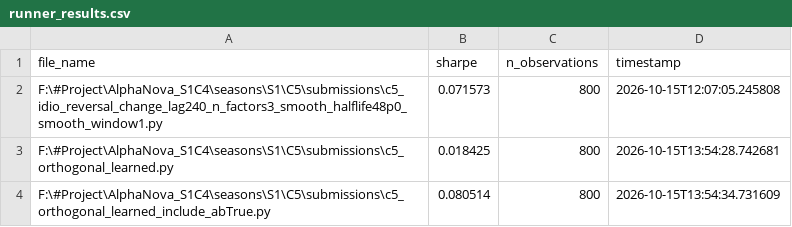
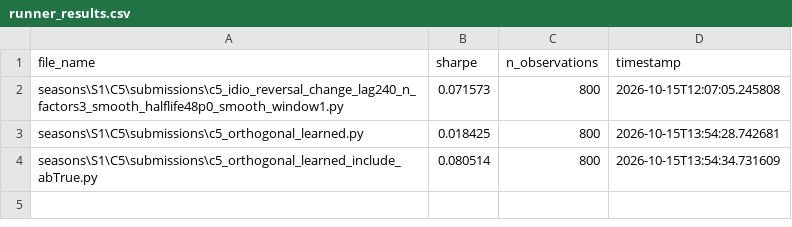
Before and after one commit to DhmalTPS/PCA-Residual-Reversal-Alpha-Lab, a CSV file: seasons/S1/C5/experiments/runner_results.csv, drawn as a sheet.

```diff
--- a/seasons/S1/C5/experiments/runner_results.csv
+++ b/seasons/S1/C5/experiments/runner_results.csv
@@ -1,4 +1,4 @@
 file_name,sharpe,n_observations,timestamp
-F:\#Project\AlphaNova_S1C4\seasons\S1\C5\submissions\c5_idio_reversal_change_lag240_n_factors3_smooth_halflife48p0_smooth_window1.py,0.071573,800,2026-10-15T12:07:05.245808
-F:\#Project\AlphaNova_S1C4\seasons\S1\C5\submissions\c5_orthogonal_learned.py,0.018425,800,2026-10-15T13:54:28.742681
-F:\#Project\AlphaNova_S1C4\seasons\S1\C5\submissions\c5_orthogonal_learned_include_abTrue.py,0.080514,800,2026-10-15T13:54:34.731609
+seasons\S1\C5\submissions\c5_idio_reversal_change_lag240_n_factors3_smooth_halflife48p0_smooth_window1.py,0.071573,800,2026-10-15T12:07:05.245808
+seasons\S1\C5\submissions\c5_orthogonal_learned.py,0.018425,800,2026-10-15T13:54:28.742681
+seasons\S1\C5\submissions\c5_orthogonal_learned_include_abTrue.py,0.080514,800,2026-10-15T13:54:34.731609
```
Also changed, not shown: seasons/S1/C4/experiments/runner_results.csv, 58 other files.
